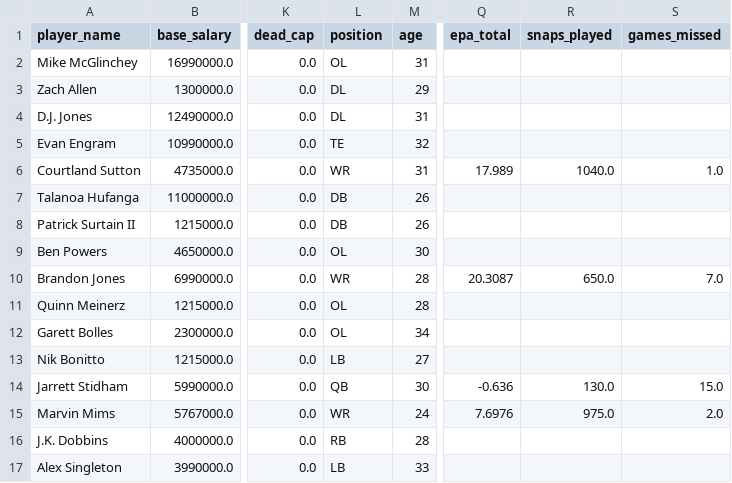
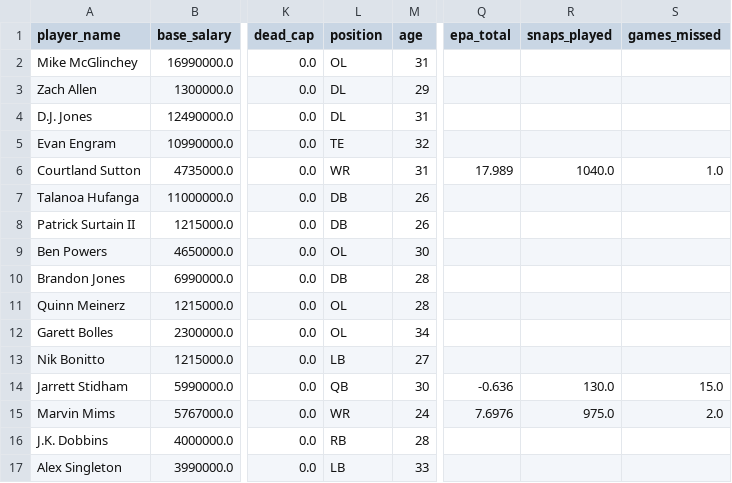
Before and after one commit to hank-butler/roster-analysis, a CSV file: data/processed/afc_west_rosters.csv, drawn as a sheet; only a part is shown, gaps mark what is left out; the diff names each change by its address in the sheet, - before the commit and + after, or states it on an @@ line.

```diff
--- a/data/processed/afc_west_rosters.csv
+++ b/data/processed/afc_west_rosters.csv
-L10 (position): WR
+L10 (position): DB
-Q10 (epa_total): 20.3087
+Q10 (epa_total): (empty)
-R10 (snaps_played): 650.0
+R10 (snaps_played): (empty)
-S10 (games_missed): 7.0
+S10 (games_missed): (empty)
```
Also changed, not shown: data/processed/player_assets_ready.csv, data/processed/unmatched_players.csv, 6 other files.
